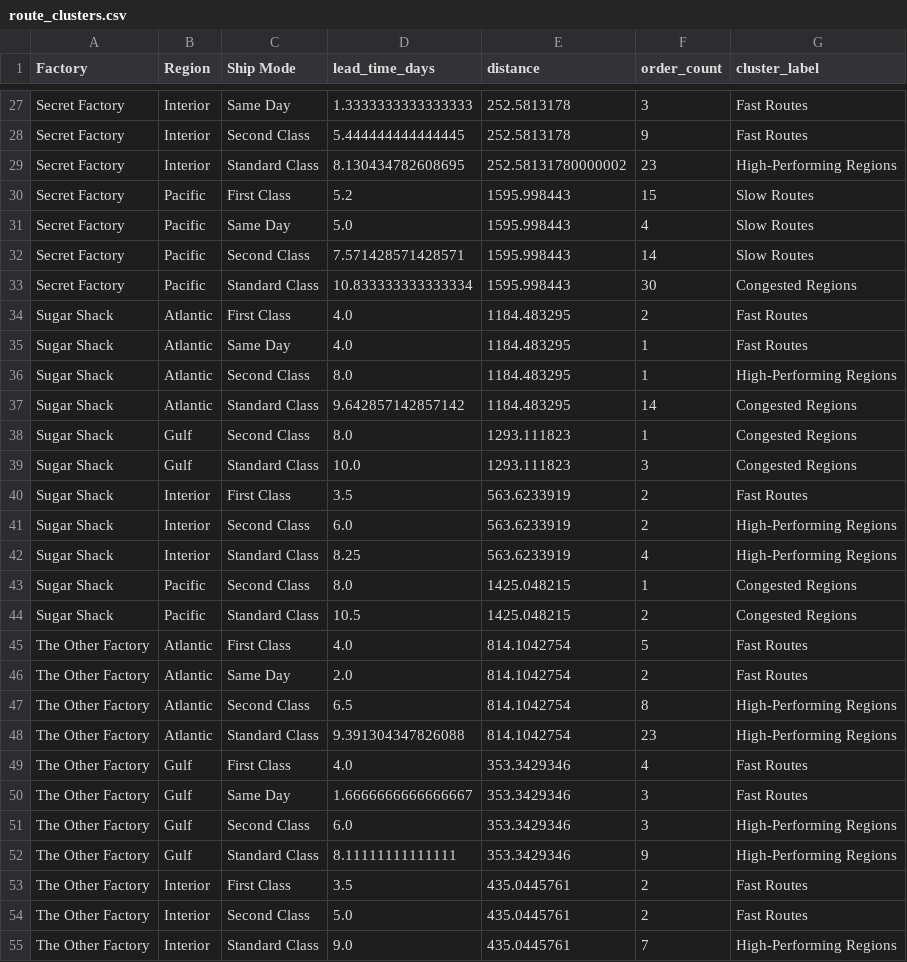
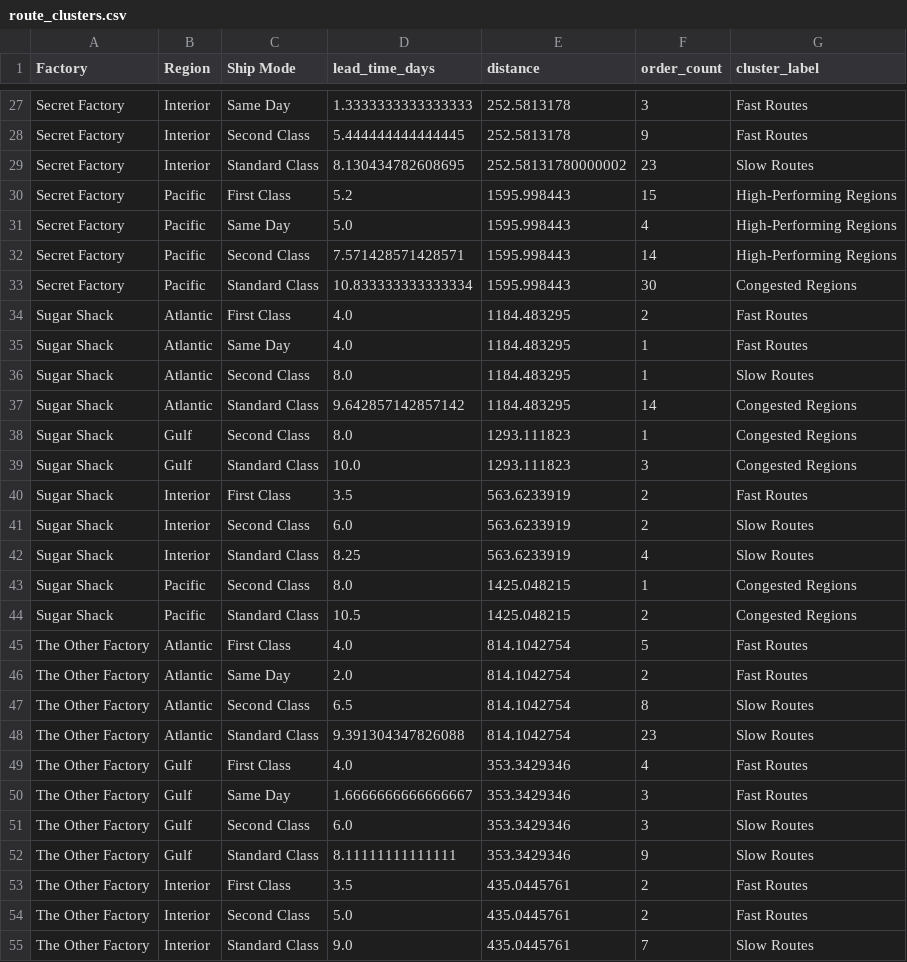
Before and after one commit to samir-code-start/factory-allocation-system-, a CSV file: Factory-Reallocation-System/data/processed/route_clusters.csv, drawn as a sheet; only a part is shown, gaps mark what is left out; the diff covers the shown part only.

Commit message:
Fix route clustering label assignment logic

```diff
--- a/Factory-Reallocation-System/data/processed/route_clusters.csv
+++ b/Factory-Reallocation-System/data/processed/route_clusters.csv
@@ -28,6 +28,6 @@ Secret Factory,Interior,Same Day,1.3333333333333333,252.5813178,3,Fast Routes
 Secret Factory,Interior,Second Class,5.444444444444445,252.5813178,9,Fast Routes
-Secret Factory,Interior,Standard Class,8.130434782608695,252.58131780000002,23,High-Performing Regions
-Secret Factory,Pacific,First Class,5.2,1595.998443,15,Slow Routes
-Secret Factory,Pacific,Same Day,5.0,1595.998443,4,Slow Routes
-Secret Factory,Pacific,Second Class,7.571428571428571,1595.998443,14,Slow Routes
+Secret Factory,Interior,Standard Class,8.130434782608695,252.58131780000002,23,Slow Routes
+Secret Factory,Pacific,First Class,5.2,1595.998443,15,High-Performing Regions
+Secret Factory,Pacific,Same Day,5.0,1595.998443,4,High-Performing Regions
+Secret Factory,Pacific,Second Class,7.571428571428571,1595.998443,14,High-Performing Regions
 Secret Factory,Pacific,Standard Class,10.833333333333334,1595.998443,30,Congested Regions
@@ -35,3 +35,3 @@ Sugar Shack,Atlantic,First Class,4.0,1184.483295,2,Fast Routes
 Sugar Shack,Atlantic,Same Day,4.0,1184.483295,1,Fast Routes
-Sugar Shack,Atlantic,Second Class,8.0,1184.483295,1,High-Performing Regions
+Sugar Shack,Atlantic,Second Class,8.0,1184.483295,1,Slow Routes
 Sugar Shack,Atlantic,Standard Class,9.642857142857142,1184.483295,14,Congested Regions
@@ -40,4 +40,4 @@ Sugar Shack,Gulf,Standard Class,10.0,1293.111823,3,Congested Regions
 Sugar Shack,Interior,First Class,3.5,563.6233919,2,Fast Routes
-Sugar Shack,Interior,Second Class,6.0,563.6233919,2,High-Performing Regions
-Sugar Shack,Interior,Standard Class,8.25,563.6233919,4,High-Performing Regions
+Sugar Shack,Interior,Second Class,6.0,563.6233919,2,Slow Routes
+Sugar Shack,Interior,Standard Class,8.25,563.6233919,4,Slow Routes
 Sugar Shack,Pacific,Second Class,8.0,1425.048215,1,Congested Regions
@@ -46,10 +46,10 @@ The Other Factory,Atlantic,First Class,4.0,814.1042754,5,Fast Routes
 The Other Factory,Atlantic,Same Day,2.0,814.1042754,2,Fast Routes
-The Other Factory,Atlantic,Second Class,6.5,814.1042754,8,High-Performing Regions
-The Other Factory,Atlantic,Standard Class,9.391304347826088,814.1042754,23,High-Performing Regions
+The Other Factory,Atlantic,Second Class,6.5,814.1042754,8,Slow Routes
+The Other Factory,Atlantic,Standard Class,9.391304347826088,814.1042754,23,Slow Routes
 The Other Factory,Gulf,First Class,4.0,353.3429346,4,Fast Routes
 The Other Factory,Gulf,Same Day,1.6666666666666667,353.3429346,3,Fast Routes
-The Other Factory,Gulf,Second Class,6.0,353.3429346,3,High-Performing Regions
-The Other Factory,Gulf,Standard Class,8.11111111111111,353.3429346,9,High-Performing Regions
+The Other Factory,Gulf,Second Class,6.0,353.3429346,3,Slow Routes
+The Other Factory,Gulf,Standard Class,8.11111111111111,353.3429346,9,Slow Routes
 The Other Factory,Interior,First Class,3.5,435.0445761,2,Fast Routes
 The Other Factory,Interior,Second Class,5.0,435.0445761,2,Fast Routes
-The Other Factory,Interior,Standard Class,9.0,435.0445761,7,High-Performing Regions
+The Other Factory,Interior,Standard Class,9.0,435.0445761,7,Slow Routes
```
Also changed, not shown: 23 edited cells elsewhere in this file, 4 other files.
